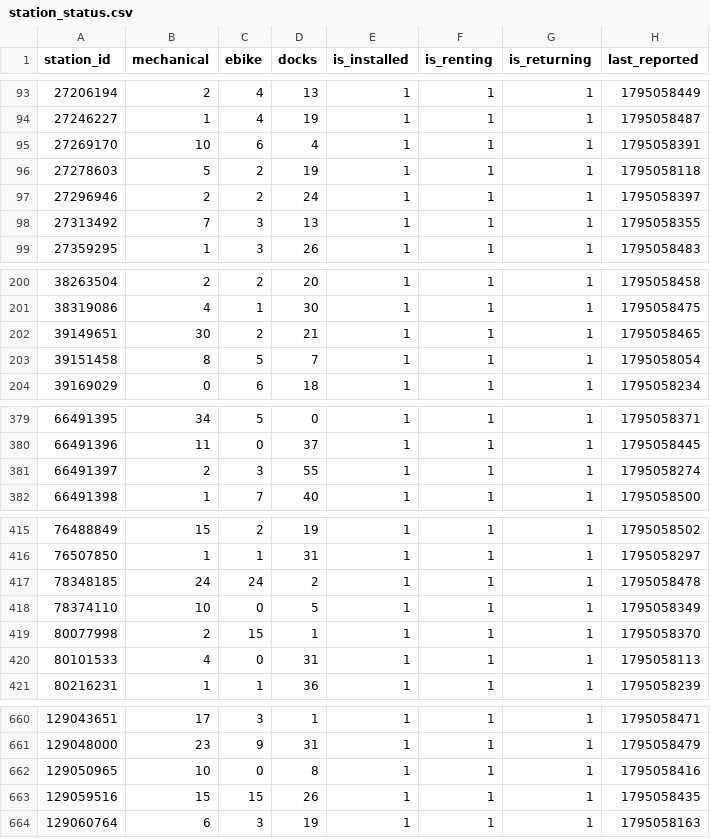
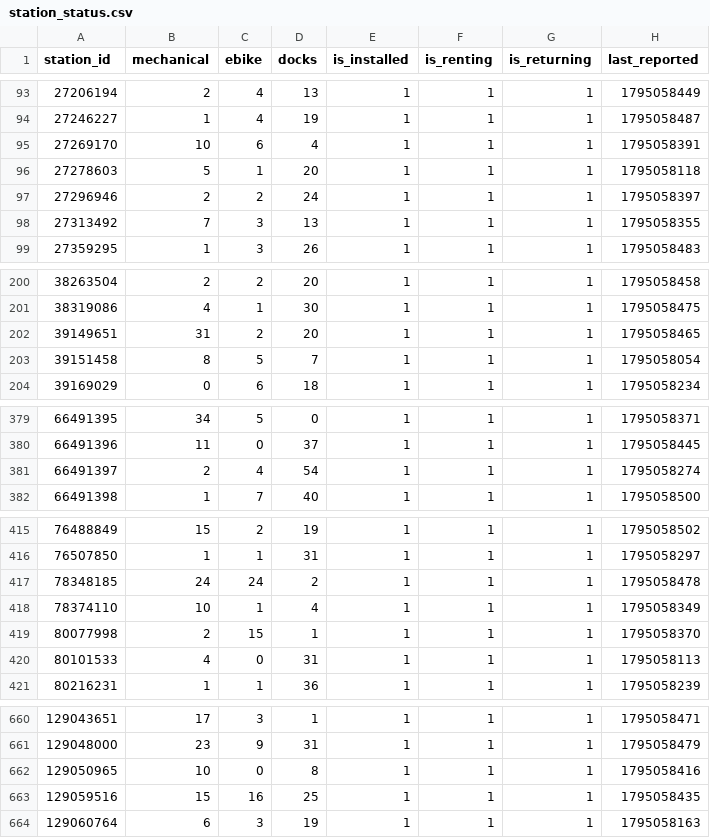
Before and after one commit to tibzsecondaire/velib-data, a CSV file: raw/station_status.csv, drawn as a sheet; only a part is shown, gaps mark what is left out; the diff covers the shown part only.

```diff
--- a/raw/station_status.csv
+++ b/raw/station_status.csv
@@ -95,3 +95,3 @@ station_id,mechanical,ebike,docks,is_installed,is_renting,is_returning,last_repo
 27269170,10,6,4,1,1,1,1795058391
-27278603,5,2,19,1,1,1,1795058118
+27278603,5,1,20,1,1,1,1795058118
 27296946,2,2,24,1,1,1,1795058397
@@ -201,3 +201,3 @@ station_id,mechanical,ebike,docks,is_installed,is_renting,is_returning,last_repo
 38319086,4,1,30,1,1,1,1795058475
-39149651,30,2,21,1,1,1,1795058465
+39149651,31,2,20,1,1,1,1795058465
 39151458,8,5,7,1,1,1,1795058054
@@ -380,3 +380,3 @@ station_id,mechanical,ebike,docks,is_installed,is_renting,is_returning,last_repo
 66491396,11,0,37,1,1,1,1795058445
-66491397,2,3,55,1,1,1,1795058274
+66491397,2,4,54,1,1,1,1795058274
 66491398,1,7,40,1,1,1,1795058500
@@ -417,3 +417,3 @@ station_id,mechanical,ebike,docks,is_installed,is_renting,is_returning,last_repo
 78348185,24,24,2,1,1,1,1795058478
-78374110,10,0,5,1,1,1,1795058349
+78374110,10,1,4,1,1,1,1795058349
 80077998,2,15,1,1,1,1,1795058370
@@ -662,3 +662,3 @@ station_id,mechanical,ebike,docks,is_installed,is_renting,is_returning,last_repo
 129050965,10,0,8,1,1,1,1795058416
-129059516,15,15,26,1,1,1,1795058435
+129059516,15,16,25,1,1,1,1795058435
 129060764,6,3,19,1,1,1,1795058163
```
Also changed, not shown: 22 edited cells elsewhere in this file, 1 other file.
